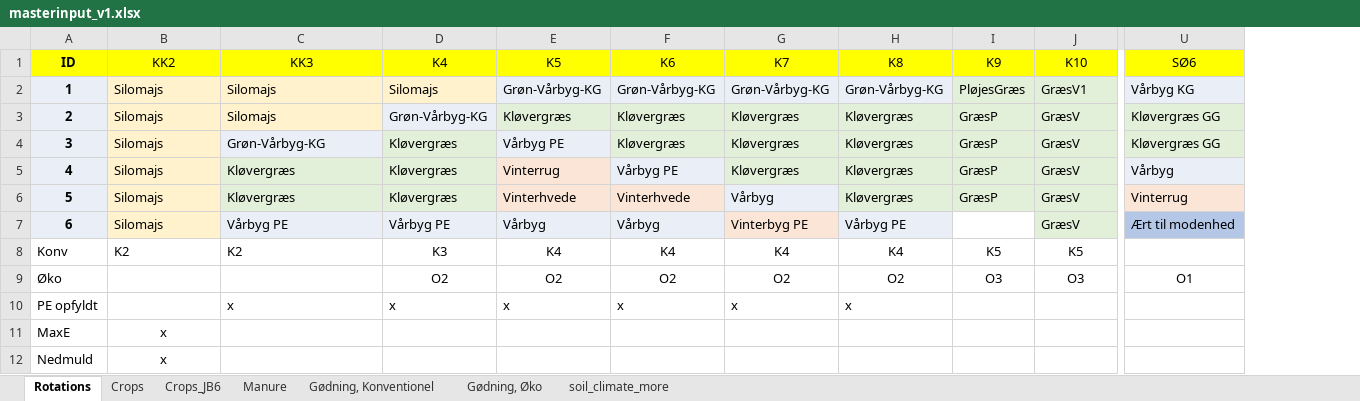
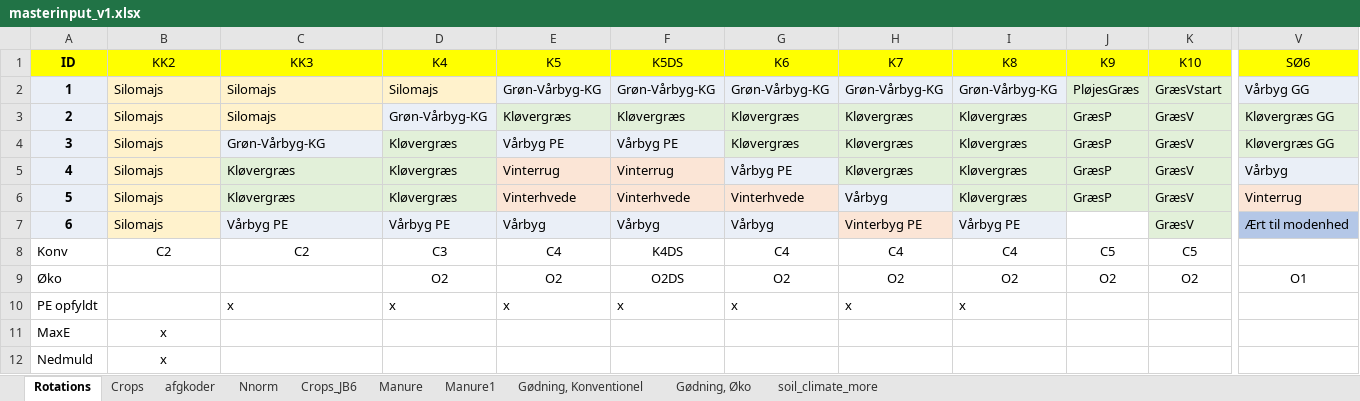
Before and after one commit to Signekyndingborgen/StyrN, an Excel workbook: Scenarios/common/masterinput_v1.xlsx, sheet Rotations, drawn as a sheet; only a part is shown, gaps mark what is left out; values as stored, in another font and other column widths than the file's, no borders; addresses are those after the commit; the diff covers the shown part only; the diff names each change by its address in the sheet, - before the commit and + after, or states it on an @@ line.

```diff
--- a/Scenarios/common/masterinput_v1.xlsx (sheet Rotations)
+++ b/Scenarios/common/masterinput_v1.xlsx (sheet Rotations)
+sheet tab: afgkoder
+sheet tab: Nnorm
+sheet tab: Manure1
+column F (K5DS), rows 2-10: Grøn-Vårbyg-KG | Kløvergræs | Vårbyg PE | Vinterrug | Vinterhvede | Vårbyg | K4DS | O2DS | x
-K2 (K10): GræsV1
+K2 (K10): GræsVstart
-V2 (SØ6): Vårbyg KG
+V2 (SØ6): Vårbyg GG
-B8 (KK2): K2
+B8 (KK2): C2
-B8:C8 alignment: left
+B8:C8 alignment: center
-C8 (KK3): K2
+C8 (KK3): C2
-D8 (K4): K3
+D8 (K4): C3
-E8 (K5): K4
+E8 (K5): C4
-G8 (K6): K4
+G8 (K6): C4
-H8 (K7): K4
+H8 (K7): C4
-I8 (K8): K4
+I8 (K8): C4
-J8 (K9): K5
+J8 (K9): C5
-K8 (K10): K5
+K8 (K10): C5
-J9 (K9): O3
+J9 (K9): O2
-K9 (K10): O3
+K9 (K10): O2
```
Also changed, not shown: 8 edited cells elsewhere in this sheet, sheet Manure, sheet Crops, 40 other files.
